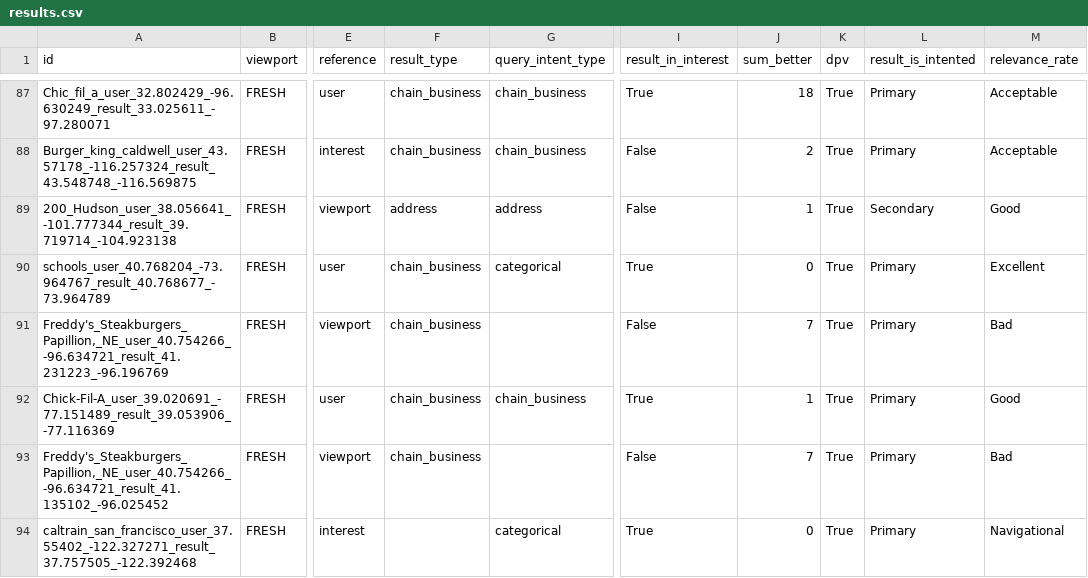
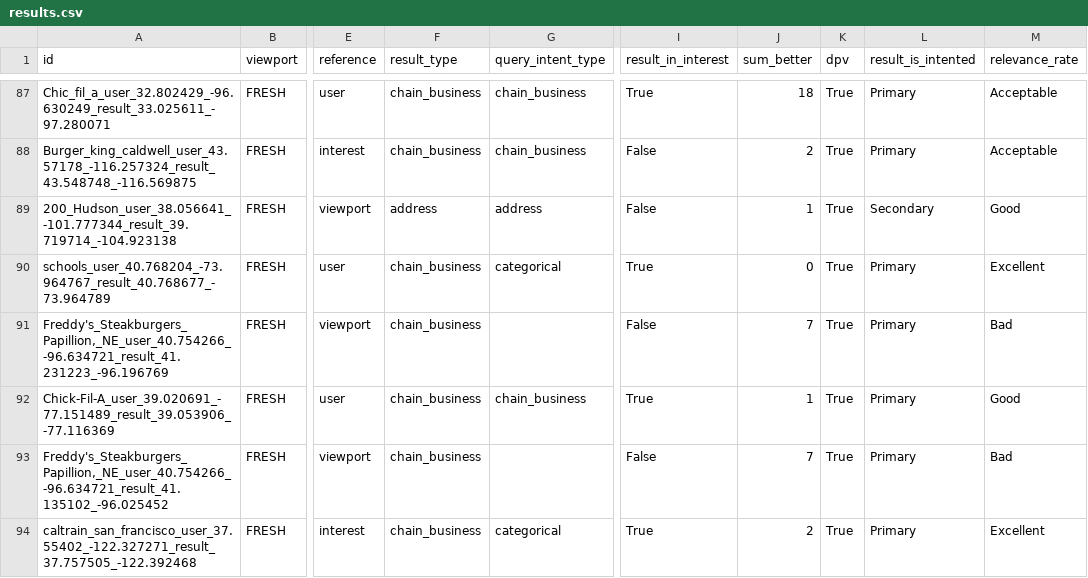
Before and after one commit to seblutzer/lutzer, a CSV file: results.csv, drawn as a sheet; only a part is shown, gaps mark what is left out; the diff names each change by its address in the sheet, - before the commit and + after, or states it on an @@ line.

Commit message:
Upload database

```diff
--- a/results.csv
+++ b/results.csv
-F94 (result_type): (empty)
+F94 (result_type): chain_business
-J94 (sum_better): 0
+J94 (sum_better): 2
-M94 (relevance_rate): Navigational
+M94 (relevance_rate): Excellent
```
